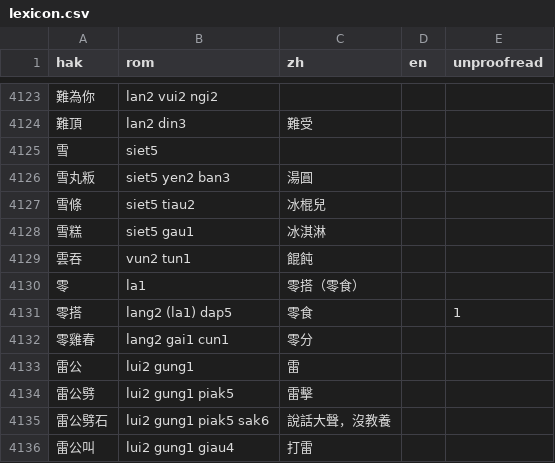
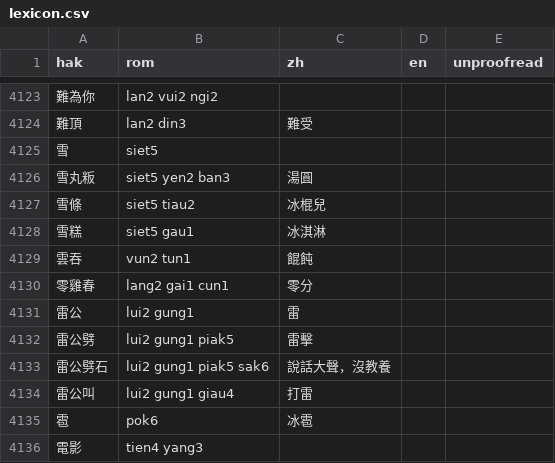
Before and after one commit to chaaklau/learnhakka, a CSV file: public/lexicon.csv, drawn as a sheet; only a part is shown, gaps mark what is left out; the shorter side is filled out with more unchanged rows.

```diff
--- a/public/lexicon.csv
+++ b/public/lexicon.csv
@@ -4129,4 +4129,2 @@ hak,rom,zh,en,unproofread
 雲吞,vun2 tun1,餛飩,,
-零,la1,零搭（零食）,,
-零搭,lang2 (la1) dap5,零食,,1
 零雞春,lang2 gai1 cun1,零分,,
```
Also changed, not shown: 1 other file.
